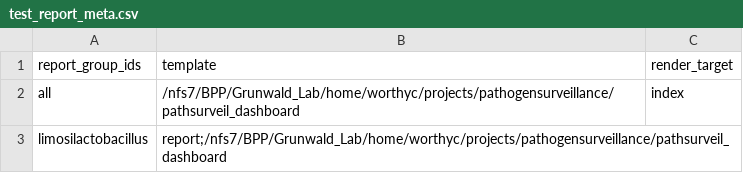
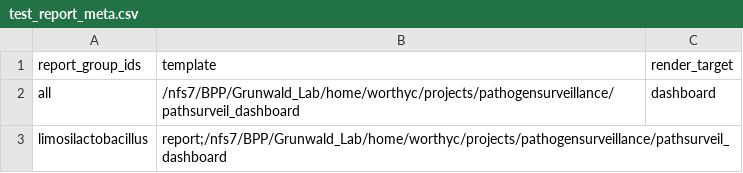
Before and after one commit to worthyc51/test-datasets, a CSV file: samplesheets/test_report_meta.csv, drawn as a sheet.

Commit message:
Update render target in test_report_meta.csv

```diff
--- a/samplesheets/test_report_meta.csv
+++ b/samplesheets/test_report_meta.csv
@@ -1,3 +1,3 @@
 report_group_ids,template,render_target
-all,/nfs7/BPP/Grunwald_Lab/home/worthyc/projects/pathogensurveillance/pathsurveil_dashboard,index
+all,/nfs7/BPP/Grunwald_Lab/home/worthyc/projects/pathogensurveillance/pathsurveil_dashboard,dashboard
 limosilactobacillus,report;/nfs7/BPP/Grunwald_Lab/home/worthyc/projects/pathogensurveillance/pathsurveil_dashboard,
```
